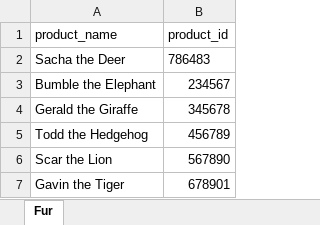
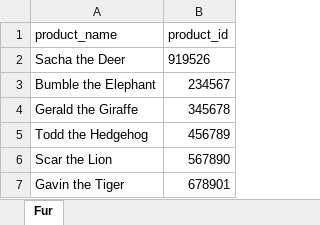
Before and after one commit to AlbertoUgarte/ExcelGitSample, an Excel workbook: data/products_worksheet.xlsx, sheet Fur, drawn as a sheet; values as stored, in another font and other column widths than the file's, no borders; the diff names each change by its address in the sheet, - before the commit and + after, or states it on an @@ line.

Commit message:
CRT robot committing changes to /home/services/suite/resources/../data/products_worksheet.xlsx

```diff
--- a/data/products_worksheet.xlsx (sheet Fur)
+++ b/data/products_worksheet.xlsx (sheet Fur)
-B2 (product_id): 786483
+B2 (product_id): 919526
```
